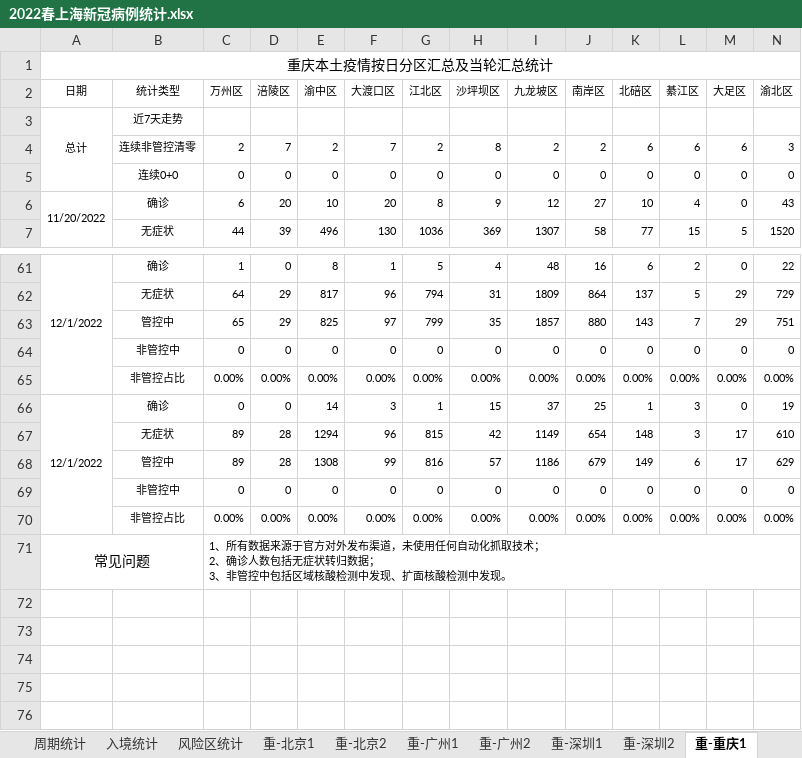
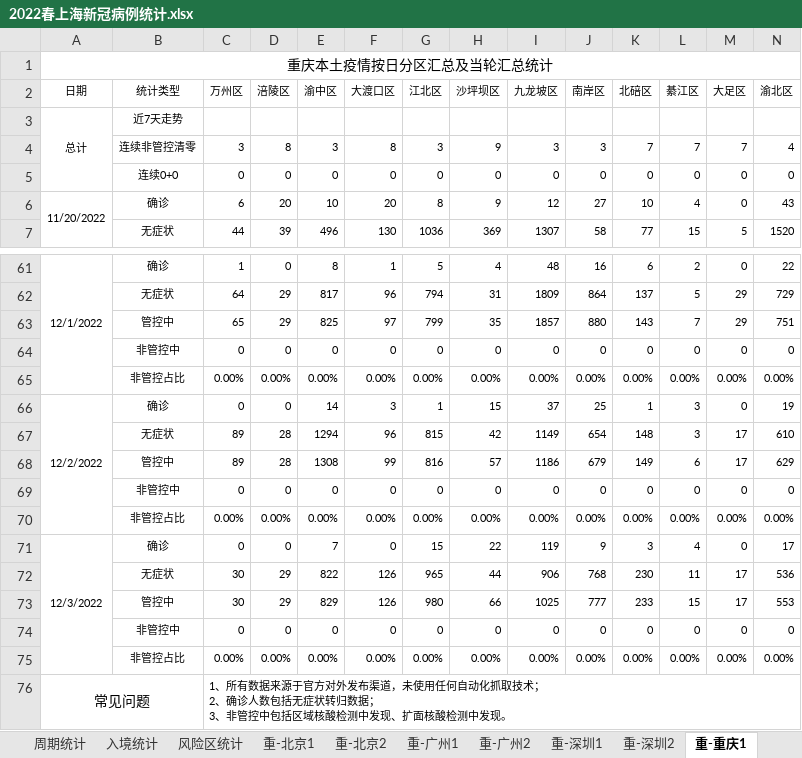
Before and after one commit to KylinHuang7/covid19, an Excel workbook: 2022春上海新冠病例统计.xlsx, sheet 重-重庆1, drawn as a sheet; only a part is shown, gaps mark what is left out; values as stored, in another font and other column widths than the file's, no borders; conditional formats not drawn; removed rows and columns are numbered as before the commit, all else as after; rows hold the shown columns only; the diff names each change by its address in the sheet, - before the commit and + after, or states it on an @@ line.

```diff
--- a/2022春上海新冠病例统计.xlsx (sheet 重-重庆1)
+++ b/2022春上海新冠病例统计.xlsx (sheet 重-重庆1)
-row 4:  | 连续非管控清零 | 2 | 7 | 2 | 7 | 2 | 8 | 2 | 2 | 6 | 6 | 6 | 3
+row 4:  | 连续非管控清零 | 3 | 8 | 3 | 8 | 3 | 9 | 3 | 3 | 7 | 7 | 7 | 4
-A66 (日期): 12/1/2022
+A66 (日期): 12/2/2022
+row 71: 12/3/2022 | 确诊 | 0 | 0 | 7 | 0 | 15 | 22 | 119 | 9 | 3 | 4 | 0 | 17
+row 72:  | 无症状 | 30 | 29 | 822 | 126 | 965 | 44 | 906 | 768 | 230 | 11 | 17 | 536
+row 73:  | 管控中 | 30 | 29 | 829 | 126 | 980 | 66 | 1025 | 777 | 233 | 15 | 17 | 553
+row 74:  | 非管控中 | 0 | 0 | 0 | 0 | 0 | 0 | 0 | 0 | 0 | 0 | 0 | 0
+row 75:  | 非管控占比 | 0.00% | 0.00% | 0.00% | 0.00% | 0.00% | 0.00% | 0.00% | 0.00% | 0.00% | 0.00% | 0.00% | 0.00%
```
Also changed, not shown: sheet 按区统计, sheet 周期统计, sheet 重-北京1, sheet 重-广州1, sheet 重-深圳1, sheet 重-重庆2, 6 more sheets, hidden cells, 13 other files.
